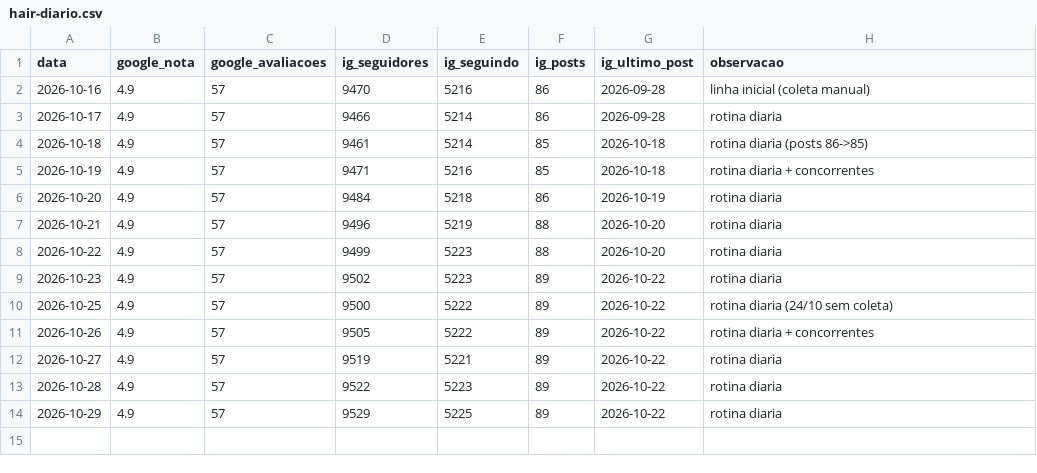
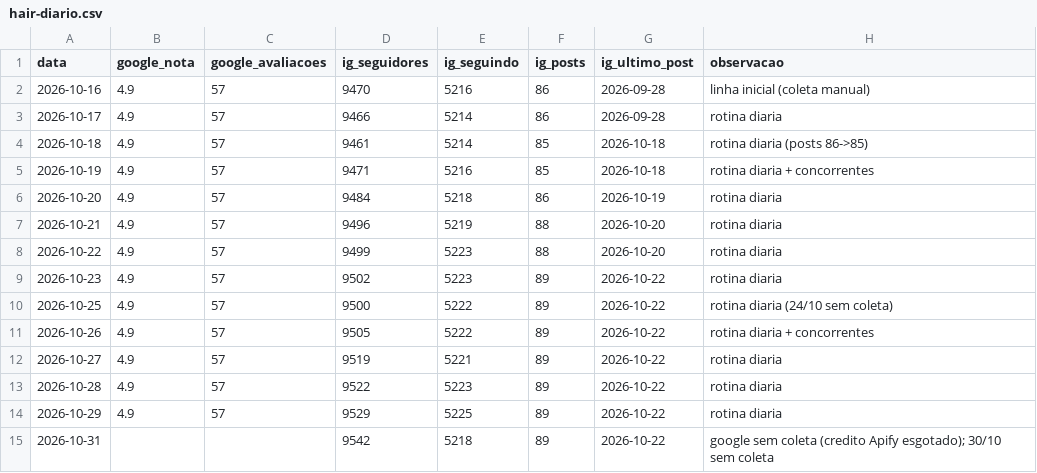
Before and after one commit to augustollgarcia-max/ui-ux-pro-max-skill, a CSV file: metricas/hair-diario.csv, drawn as a sheet.

```diff
--- a/metricas/hair-diario.csv
+++ b/metricas/hair-diario.csv
@@ -14 +14,2 @@ data,google_nota,google_avaliacoes,ig_seguidores,ig_seguindo,ig_posts,ig_ultimo_
 2026-10-29,4.9,57,9529,5225,89,2026-10-22,rotina diaria
+2026-10-31,,,9542,5218,89,2026-10-22,google sem coleta (credito Apify esgotado); 30/10 sem coleta
```
